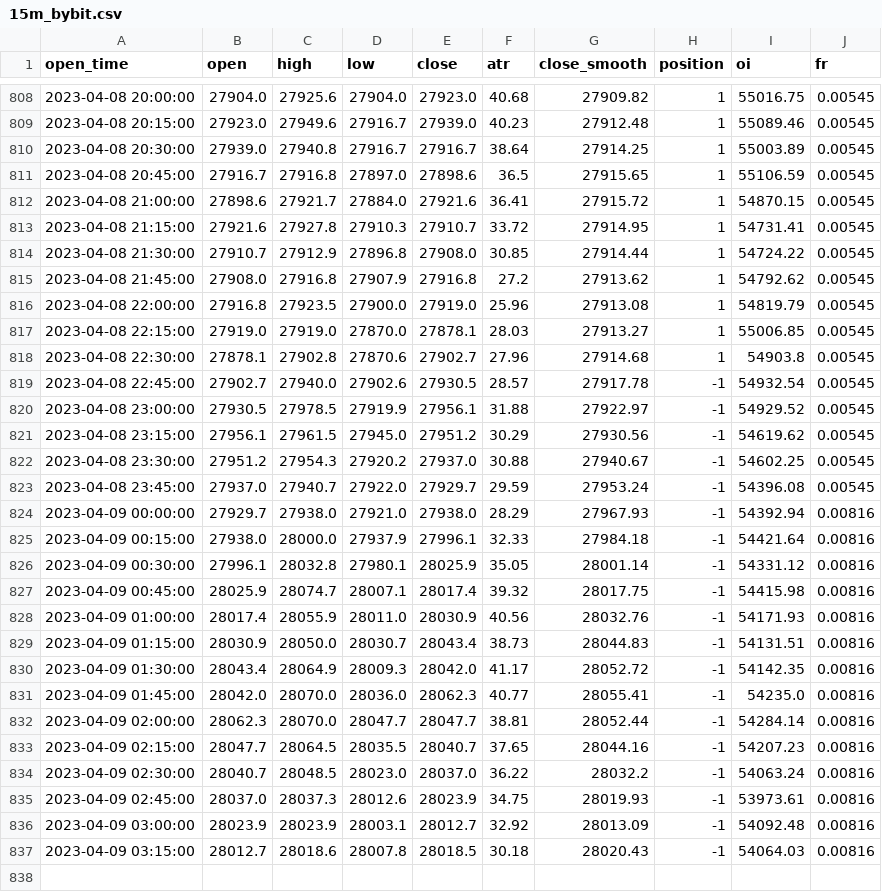
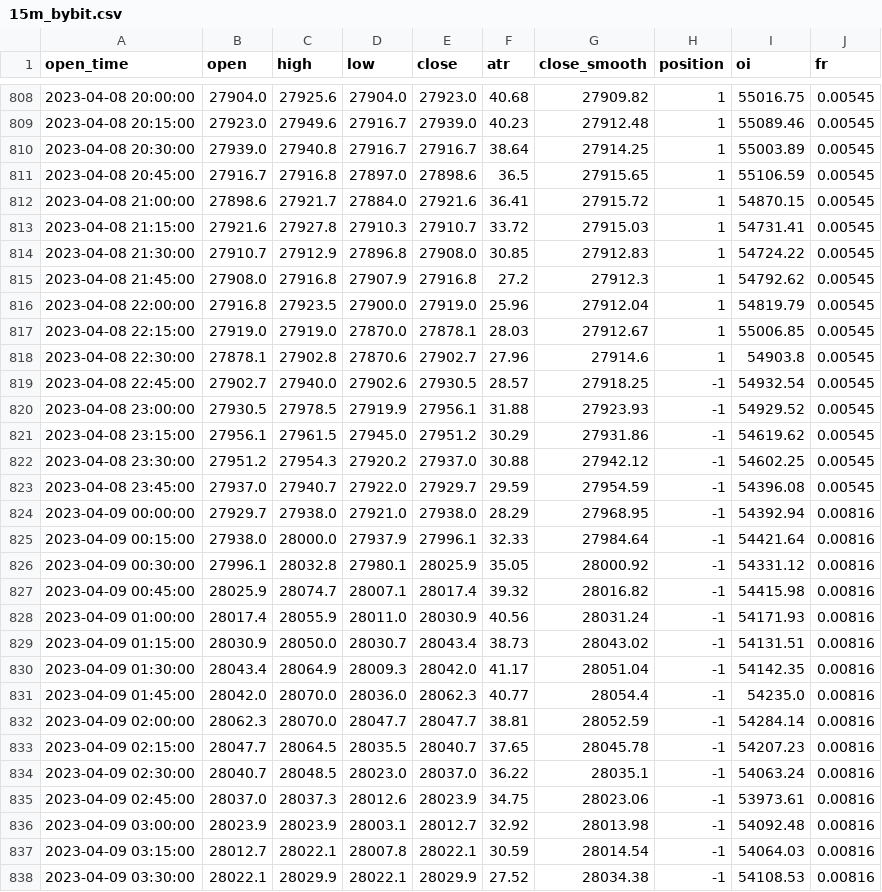
Before and after one commit to jaymgonzalez/btc-csv, a CSV file: 15m_bybit.csv, drawn as a sheet; only a part is shown, gaps mark what is left out; the diff covers the shown part only.

```diff
--- a/15m_bybit.csv
+++ b/15m_bybit.csv
@@ -812,26 +812,27 @@ open_time,open,high,low,close,atr,close_smooth,position,oi,fr
 2023-04-08 21:00:00,27898.6,27921.7,27884.0,27921.6,36.41,27915.72,1,54870.15,0.00545
-2023-04-08 21:15:00,27921.6,27927.8,27910.3,27910.7,33.72,27914.95,1,54731.41,0.00545
-2023-04-08 21:30:00,27910.7,27912.9,27896.8,27908.0,30.85,27914.44,1,54724.22,0.00545
-2023-04-08 21:45:00,27908.0,27916.8,27907.9,27916.8,27.2,27913.62,1,54792.62,0.00545
-2023-04-08 22:00:00,27916.8,27923.5,27900.0,27919.0,25.96,27913.08,1,54819.79,0.00545
-2023-04-08 22:15:00,27919.0,27919.0,27870.0,27878.1,28.03,27913.27,1,55006.85,0.00545
-2023-04-08 22:30:00,27878.1,27902.8,27870.6,27902.7,27.96,27914.68,1,54903.8,0.00545
-2023-04-08 22:45:00,27902.7,27940.0,27902.6,27930.5,28.57,27917.78,-1,54932.54,0.00545
-2023-04-08 23:00:00,27930.5,27978.5,27919.9,27956.1,31.88,27922.97,-1,54929.52,0.00545
-2023-04-08 23:15:00,27956.1,27961.5,27945.0,27951.2,30.29,27930.56,-1,54619.62,0.00545
-2023-04-08 23:30:00,27951.2,27954.3,27920.2,27937.0,30.88,27940.67,-1,54602.25,0.00545
-2023-04-08 23:45:00,27937.0,27940.7,27922.0,27929.7,29.59,27953.24,-1,54396.08,0.00545
-2023-04-09 00:00:00,27929.7,27938.0,27921.0,27938.0,28.29,27967.93,-1,54392.94,0.00816
-2023-04-09 00:15:00,27938.0,28000.0,27937.9,27996.1,32.33,27984.18,-1,54421.64,0.00816
-2023-04-09 00:30:00,27996.1,28032.8,27980.1,28025.9,35.05,28001.14,-1,54331.12,0.00816
-2023-04-09 00:45:00,28025.9,28074.7,28007.1,28017.4,39.32,28017.75,-1,54415.98,0.00816
-2023-04-09 01:00:00,28017.4,28055.9,28011.0,28030.9,40.56,28032.76,-1,54171.93,0.00816
-2023-04-09 01:15:00,28030.9,28050.0,28030.7,28043.4,38.73,28044.83,-1,54131.51,0.00816
-2023-04-09 01:30:00,28043.4,28064.9,28009.3,28042.0,41.17,28052.72,-1,54142.35,0.00816
-2023-04-09 01:45:00,28042.0,28070.0,28036.0,28062.3,40.77,28055.41,-1,54235.0,0.00816
-2023-04-09 02:00:00,28062.3,28070.0,28047.7,28047.7,38.81,28052.44,-1,54284.14,0.00816
-2023-04-09 02:15:00,28047.7,28064.5,28035.5,28040.7,37.65,28044.16,-1,54207.23,0.00816
-2023-04-09 02:30:00,28040.7,28048.5,28023.0,28037.0,36.22,28032.2,-1,54063.24,0.00816
-2023-04-09 02:45:00,28037.0,28037.3,28012.6,28023.9,34.75,28019.93,-1,53973.61,0.00816
-2023-04-09 03:00:00,28023.9,28023.9,28003.1,28012.7,32.92,28013.09,-1,54092.48,0.00816
-2023-04-09 03:15:00,28012.7,28018.6,28007.8,28018.5,30.18,28020.43,-1,54064.03,0.00816
+2023-04-08 21:15:00,27921.6,27927.8,27910.3,27910.7,33.72,27915.03,1,54731.41,0.00545
+2023-04-08 21:30:00,27910.7,27912.9,27896.8,27908.0,30.85,27912.83,1,54724.22,0.00545
+2023-04-08 21:45:00,27908.0,27916.8,27907.9,27916.8,27.2,27912.3,1,54792.62,0.00545
+2023-04-08 22:00:00,27916.8,27923.5,27900.0,27919.0,25.96,27912.04,1,54819.79,0.00545
+2023-04-08 22:15:00,27919.0,27919.0,27870.0,27878.1,28.03,27912.67,1,55006.85,0.00545
+2023-04-08 22:30:00,27878.1,27902.8,27870.6,27902.7,27.96,27914.6,1,54903.8,0.00545
+2023-04-08 22:45:00,27902.7,27940.0,27902.6,27930.5,28.57,27918.25,-1,54932.54,0.00545
+2023-04-08 23:00:00,27930.5,27978.5,27919.9,27956.1,31.88,27923.93,-1,54929.52,0.00545
+2023-04-08 23:15:00,27956.1,27961.5,27945.0,27951.2,30.29,27931.86,-1,54619.62,0.00545
+2023-04-08 23:30:00,27951.2,27954.3,27920.2,27937.0,30.88,27942.12,-1,54602.25,0.00545
+2023-04-08 23:45:00,27937.0,27940.7,27922.0,27929.7,29.59,27954.59,-1,54396.08,0.00545
+2023-04-09 00:00:00,27929.7,27938.0,27921.0,27938.0,28.29,27968.95,-1,54392.94,0.00816
+2023-04-09 00:15:00,27938.0,28000.0,27937.9,27996.1,32.33,27984.64,-1,54421.64,0.00816
+2023-04-09 00:30:00,27996.1,28032.8,27980.1,28025.9,35.05,28000.92,-1,54331.12,0.00816
+2023-04-09 00:45:00,28025.9,28074.7,28007.1,28017.4,39.32,28016.82,-1,54415.98,0.00816
+2023-04-09 01:00:00,28017.4,28055.9,28011.0,28030.9,40.56,28031.24,-1,54171.93,0.00816
+2023-04-09 01:15:00,28030.9,28050.0,28030.7,28043.4,38.73,28043.02,-1,54131.51,0.00816
+2023-04-09 01:30:00,28043.4,28064.9,28009.3,28042.0,41.17,28051.04,-1,54142.35,0.00816
+2023-04-09 01:45:00,28042.0,28070.0,28036.0,28062.3,40.77,28054.4,-1,54235.0,0.00816
+2023-04-09 02:00:00,28062.3,28070.0,28047.7,28047.7,38.81,28052.59,-1,54284.14,0.00816
+2023-04-09 02:15:00,28047.7,28064.5,28035.5,28040.7,37.65,28045.78,-1,54207.23,0.00816
+2023-04-09 02:30:00,28040.7,28048.5,28023.0,28037.0,36.22,28035.1,-1,54063.24,0.00816
+2023-04-09 02:45:00,28037.0,28037.3,28012.6,28023.9,34.75,28023.06,-1,53973.61,0.00816
+2023-04-09 03:00:00,28023.9,28023.9,28003.1,28012.7,32.92,28013.98,-1,54092.48,0.00816
+2023-04-09 03:15:00,28012.7,28022.1,28007.8,28022.1,30.59,28014.54,-1,54064.03,0.00816
+2023-04-09 03:30:00,28022.1,28029.9,28022.1,28029.9,27.52,28034.38,-1,54108.53,0.00816
```
Also changed, not shown: 5 edited cells elsewhere in this file.
